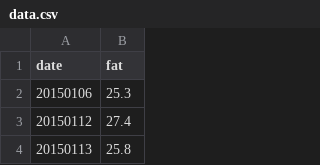
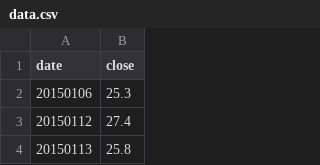
Before and after one commit to allyusd/allyusd.github.io, a CSV file: userpage/d3js/02/data.csv, drawn as a sheet; only a part is shown.

Commit message:
Update data.csv

```diff
--- a/userpage/d3js/02/data.csv
+++ b/userpage/d3js/02/data.csv
@@ -1,2 +1,2 @@
-date,fat
+date,close
 20150106,25.3
```
